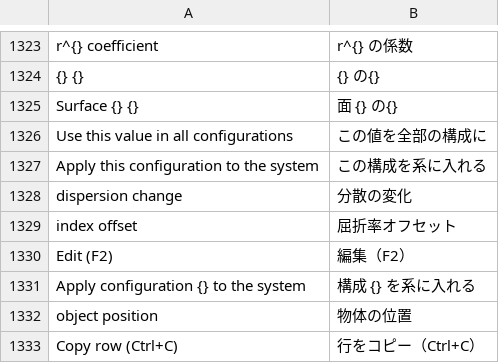
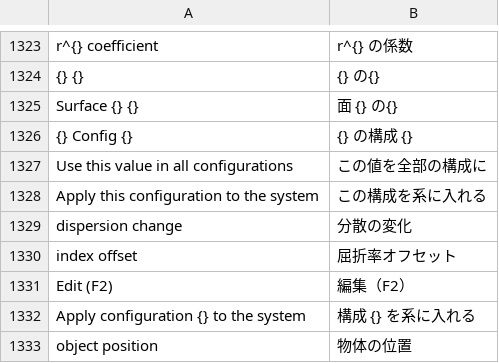
Before and after one commit to masa-iwm/lensbench, a TSV file: crates/lensbench-gui/lang/ja.tsv, drawn as a sheet; only a part is shown, gaps mark what is left out; the shorter side is filled out with more unchanged rows.

```diff
--- a/crates/lensbench-gui/lang/ja.tsv
+++ b/crates/lensbench-gui/lang/ja.tsv
@@ -1325,2 +1325,3 @@ r^{} coefficient	r^{} の係数
 Surface {} {}	面 {} の{}
+{} Config {}	{} の構成 {}
 Use this value in all configurations	この値を全部の構成に
```
Also changed, not shown: 6 other files.
